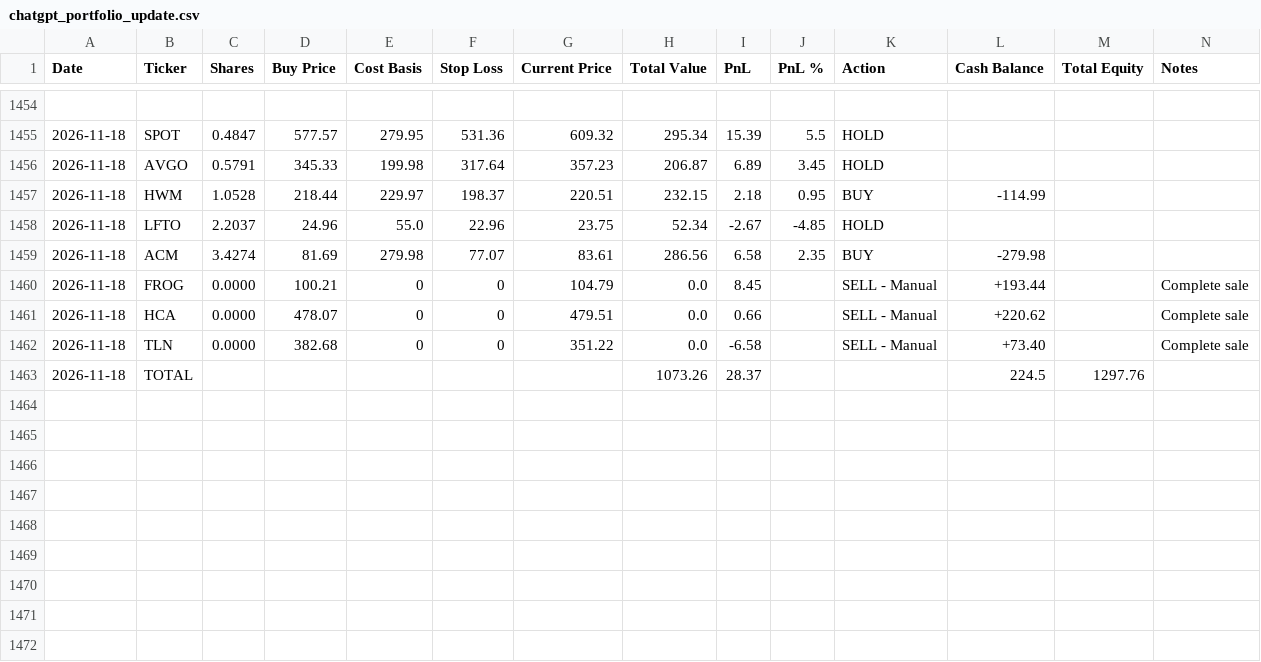
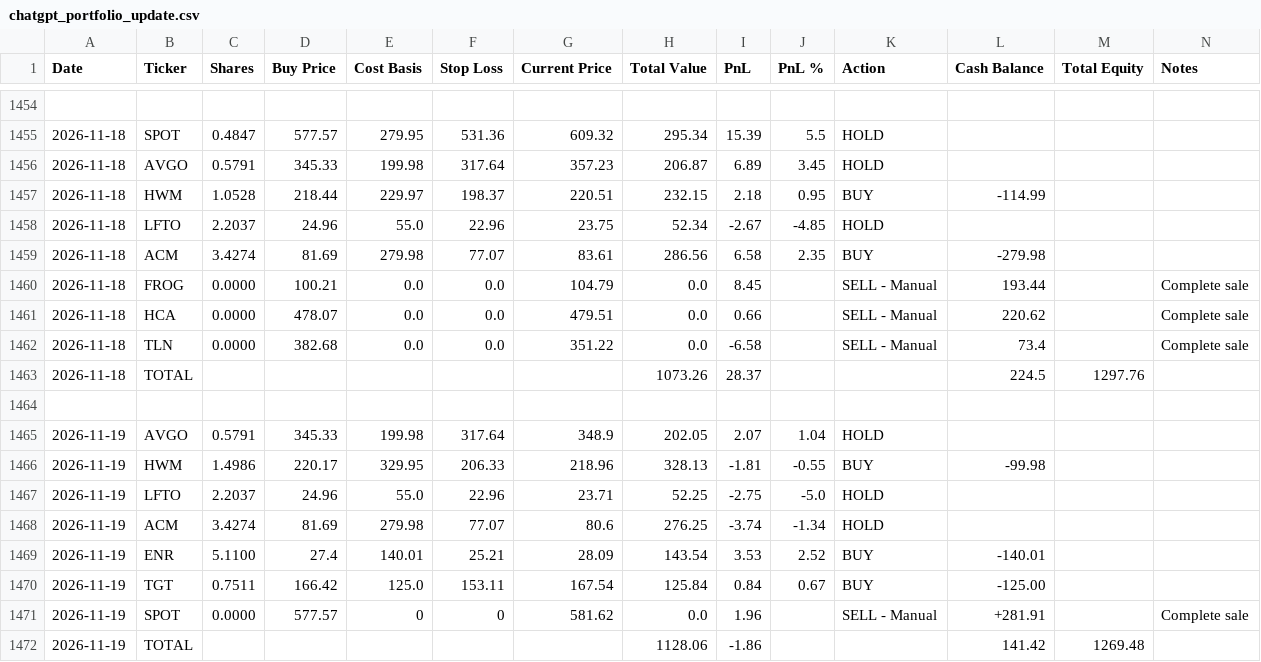
Before and after one commit to ofergr/ChatGPT-Micro-Cap-Experiment, a CSV file: Start Your Own/chatgpt_portfolio_update.csv, drawn as a sheet; only a part is shown, gaps mark what is left out.

```diff
--- a/Start Your Own/chatgpt_portfolio_update.csv
+++ b/Start Your Own/chatgpt_portfolio_update.csv
@@ -1459,5 +1459,14 @@ Date,Ticker,Shares,Buy Price,Cost Basis,Stop Loss,Current Price,Total Value,PnL,
 2026-11-18,ACM,3.4274,81.69,279.98,77.07,83.61,286.56,6.58,2.35,BUY,-279.98,,
-2026-11-18,FROG,0.0000,100.21,0,0,104.79,0.0,8.45,,SELL - Manual,+193.44,,Complete sale
-2026-11-18,HCA,0.0000,478.07,0,0,479.51,0.0,0.66,,SELL - Manual,+220.62,,Complete sale
-2026-11-18,TLN,0.0000,382.68,0,0,351.22,0.0,-6.58,,SELL - Manual,+73.40,,Complete sale
+2026-11-18,FROG,0.0000,100.21,0.0,0.0,104.79,0.0,8.45,,SELL - Manual,193.44,,Complete sale
+2026-11-18,HCA,0.0000,478.07,0.0,0.0,479.51,0.0,0.66,,SELL - Manual,220.62,,Complete sale
+2026-11-18,TLN,0.0000,382.68,0.0,0.0,351.22,0.0,-6.58,,SELL - Manual,73.4,,Complete sale
 2026-11-18,TOTAL,,,,,,1073.26,28.37,,,224.5,1297.76,
+,,,,,,,,,,,,,
+2026-11-19,AVGO,0.5791,345.33,199.98,317.64,348.9,202.05,2.07,1.04,HOLD,,,
+2026-11-19,HWM,1.4986,220.17,329.95,206.33,218.96,328.13,-1.81,-0.55,BUY,-99.98,,
+2026-11-19,LFTO,2.2037,24.96,55.0,22.96,23.71,52.25,-2.75,-5.0,HOLD,,,
+2026-11-19,ACM,3.4274,81.69,279.98,77.07,80.6,276.25,-3.74,-1.34,HOLD,,,
+2026-11-19,ENR,5.1100,27.4,140.01,25.21,28.09,143.54,3.53,2.52,BUY,-140.01,,
+2026-11-19,TGT,0.7511,166.42,125.0,153.11,167.54,125.84,0.84,0.67,BUY,-125.00,,
+2026-11-19,SPOT,0.0000,577.57,0,0,581.62,0.0,1.96,,SELL - Manual,+281.91,,Complete sale
+2026-11-19,TOTAL,,,,,,1128.06,-1.86,,,141.42,1269.48,
```
Also changed, not shown: Start Your Own/chatgpt_trade_log.csv, 1 other file.
